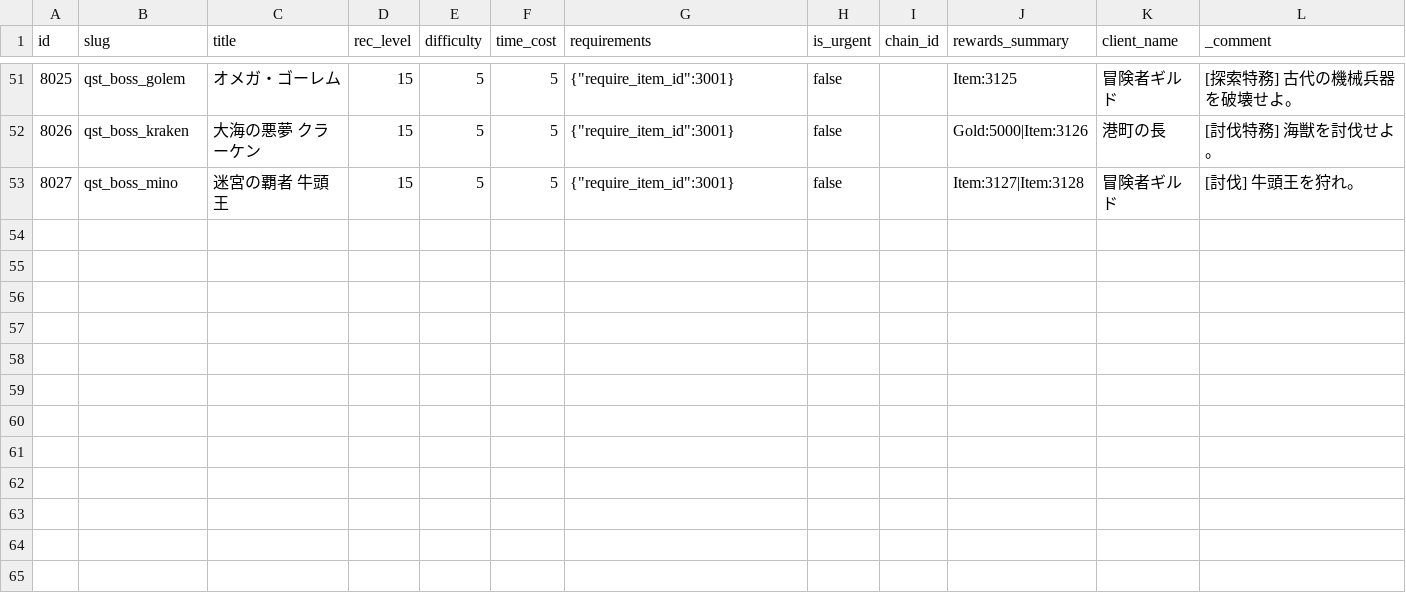
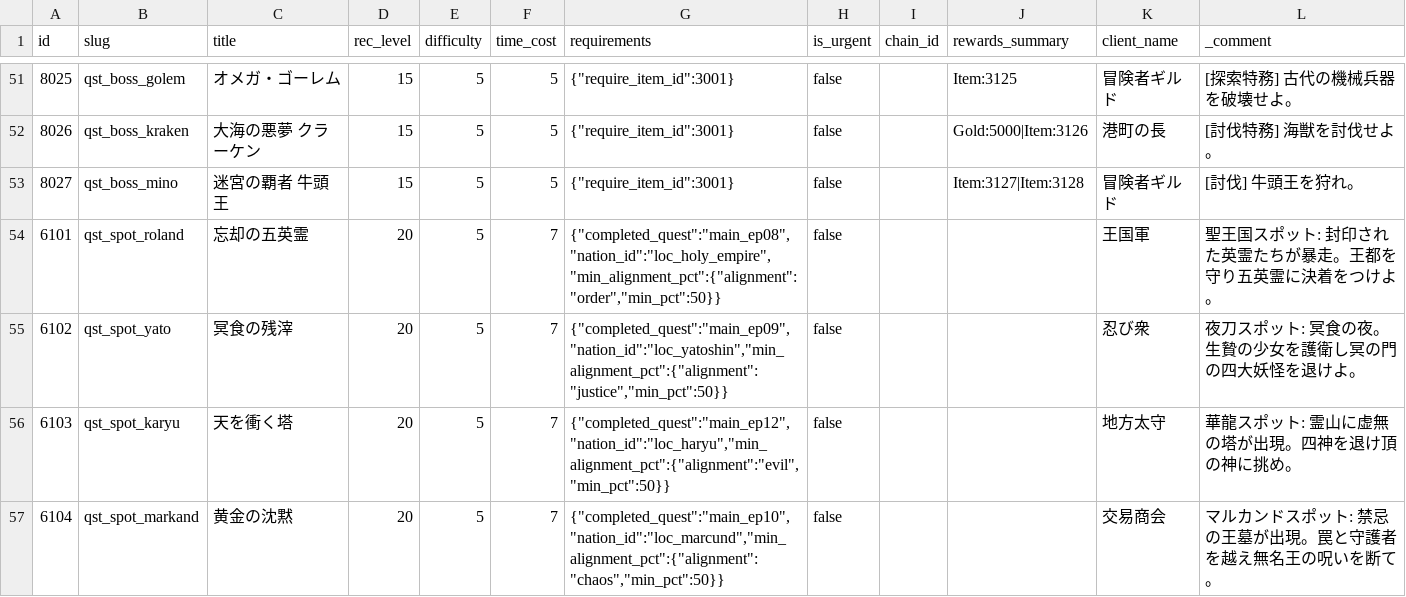
Before and after one commit to kiyoshikitamura/code-wirth-dawn, a CSV file: src/data/csv/quests_special.csv, drawn as a sheet; only a part is shown, gaps mark what is left out; the diff names each change by its address in the sheet, - before the commit and + after, or states it on an @@ line.

Commit message:
feat: quests_special.csv にスポットクエスト4件のメタデータ追加
- 6101-6104: rec_level:20, time_cost:7, min_alignment_pct条件
- seed_master.ts はJSONパースで対応済み（コード変更不要）

```diff
--- a/src/data/csv/quests_special.csv
+++ b/src/data/csv/quests_special.csv
+row 54: 6101 | qst_spot_roland | 忘却の五英霊 | 20 | 5 | 7 | {"completed_quest":"main_ep08","nation_id":"loc_holy_empire","min_alignment_pct":{"alignment":"order","min_pct":50}} | false |  |  | 王国軍 | 聖王国スポット: 封印された英霊たちが暴走。王都を守り五英霊に決着をつけよ。
+row 55: 6102 | qst_spot_yato | 冥食の残滓 | 20 | 5 | 7 | {"completed_quest":"main_ep09","nation_id":"loc_yatoshin","min_alignment_pct":{"alignment":"justice","min_pct":50}} | false |  |  | 忍び衆 | 夜刀スポット: 冥食の夜。生贄の少女を護衛し冥の門の四大妖怪を退けよ。
+row 56: 6103 | qst_spot_karyu | 天を衝く塔 | 20 | 5 | 7 | {"completed_quest":"main_ep12","nation_id":"loc_haryu","min_alignment_pct":{"alignment":"evil","min_pct":50}} | false |  |  | 地方太守 | 華龍スポット: 霊山に虚無の塔が出現。四神を退け頂の神に挑め。
+row 57: 6104 | qst_spot_markand | 黄金の沈黙 | 20 | 5 | 7 | {"completed_quest":"main_ep10","nation_id":"loc_marcund","min_alignment_pct":{"alignment":"chaos","min_pct":50}} | false |  |  | 交易商会 | マルカンドスポット: 禁忌の王墓が出現。罠と守護者を越え無名王の呪いを断て。
```
